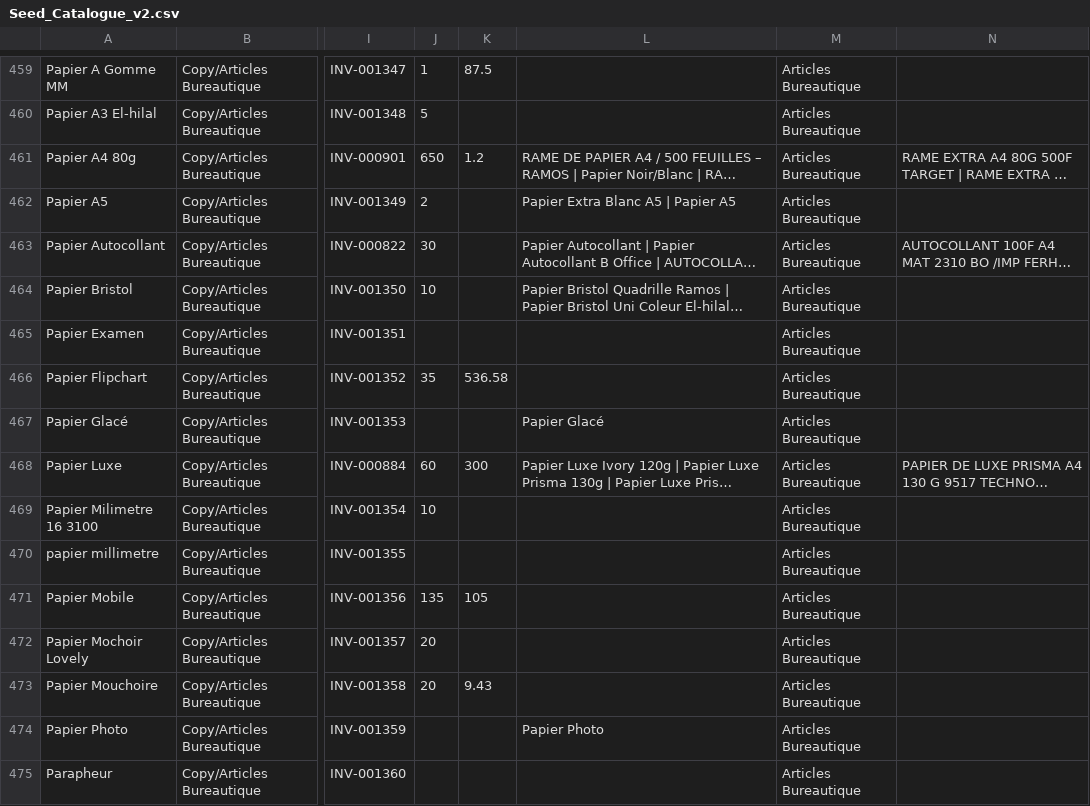
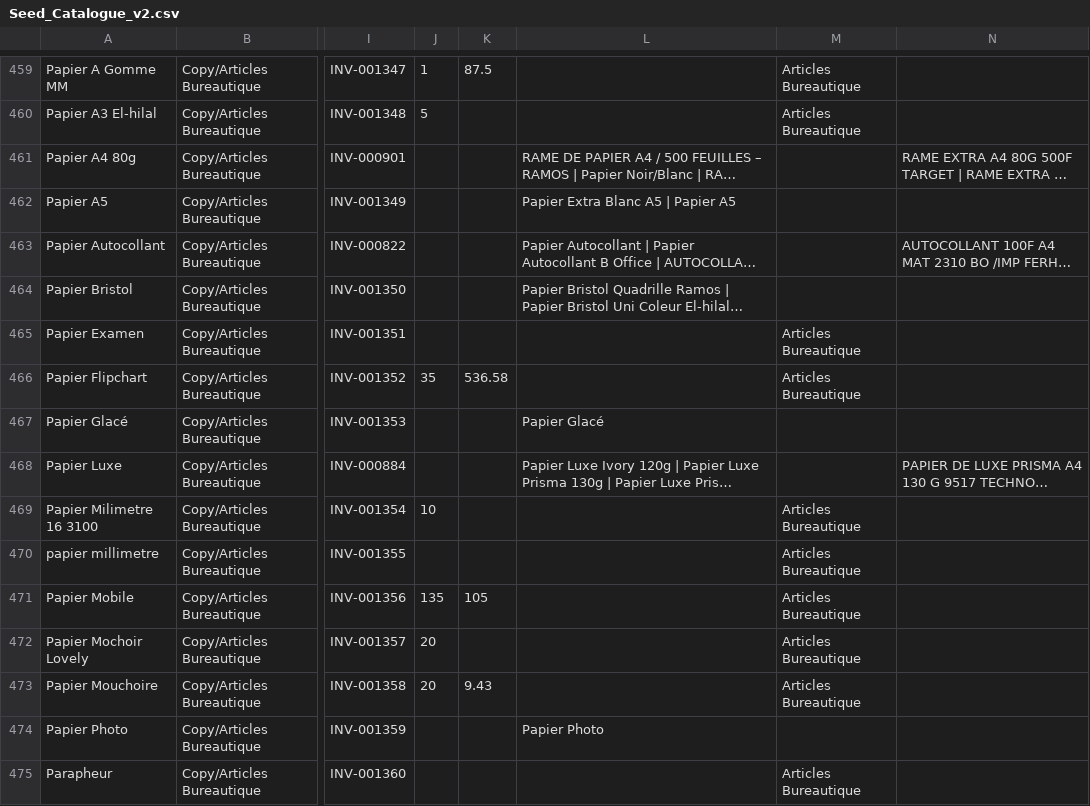
Before and after one commit to Endeavor17/his-odoo-addons, a CSV file: tools/seed/Seed_Catalogue_v2.csv, drawn as a sheet; only a part is shown, gaps mark what is left out; long unchanged cells end in …; the diff names each change by its address in the sheet, - before the commit and + after, or states it on an @@ line.

Commit message:
[FIX] Seed : sequence INV- avancee avant l'import, papiers de copie non vendables
Sur une base neuve, les lignes sans reference tiraient INV-000001... et
heurtaient les codes pre-attribues (243 refus). La sequence part maintenant
apres la plus haute reference du seed : 1531 acceptes, 0 refus.
Les articles papier se comptent a la feuille : ils ne reprennent plus le prix
d'une rame (650 DA) ni le cout d'un paquet, et ne se vendent pas tels quels.

```diff
--- a/tools/seed/Seed_Catalogue_v2.csv
+++ b/tools/seed/Seed_Catalogue_v2.csv
-J461: 650
+J461: (empty)
-K461: 1.2
+K461: (empty)
-M461:M464: Articles Bureautique
+M461:M464: (empty)
-J462: 2
+J462: (empty)
-J463: 30
+J463: (empty)
-J464: 10
+J464: (empty)
-M467:M468: Articles Bureautique
+M467:M468: (empty)
-J468: 60
+J468: (empty)
-K468: 300
+K468: (empty)
-M474: Articles Bureautique
+M474: (empty)
```
Also changed, not shown: tools/seed/sources/copy_center_fusion.csv, 2 other files.
